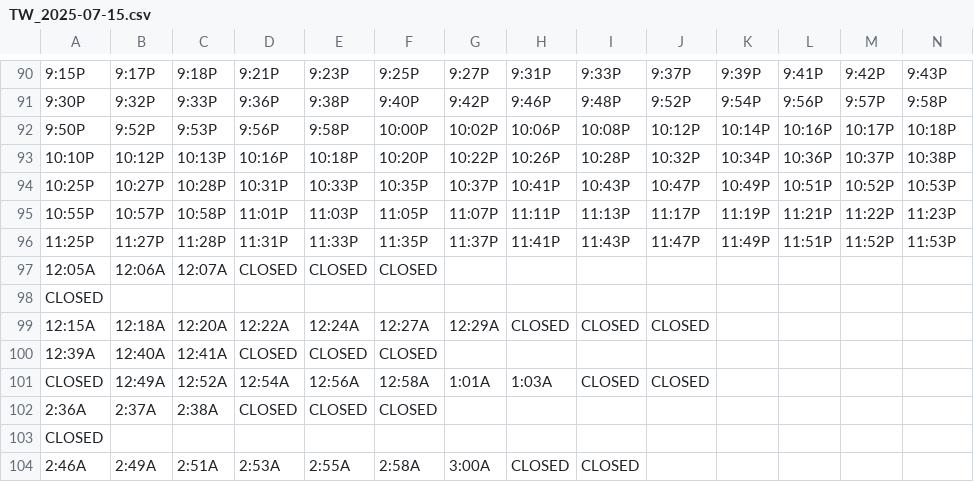
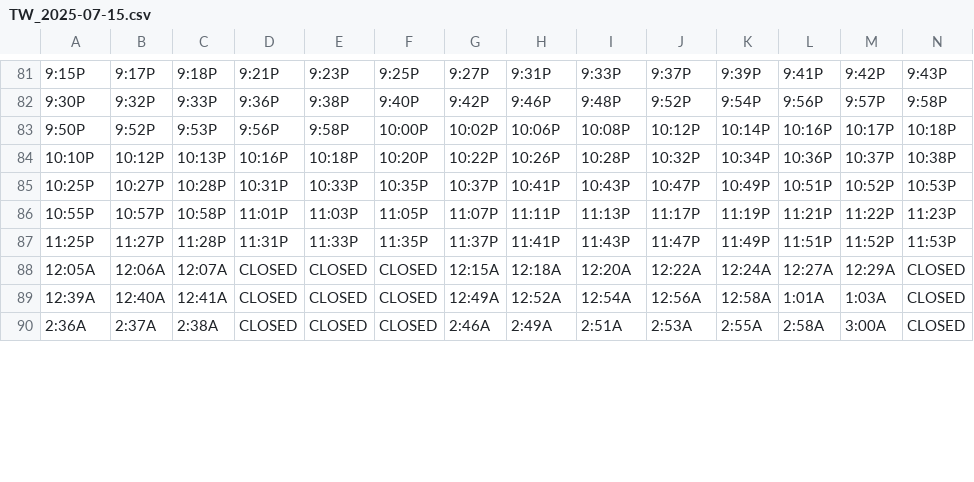
Before and after one commit to davidp799/patco-today-schedules, a CSV file: output/TW_2025-07-15.csv, drawn as a sheet; only a part is shown, gaps mark what is left out; removed rows and columns are numbered as before the commit, all else as after; rows hold the shown columns only; the diff covers the shown part only; the diff names each change by its address in the sheet, - before the commit and + after, or states it on an @@ line.

```diff
--- a/output/TW_2025-07-15.csv
+++ b/output/TW_2025-07-15.csv
-G88: (empty)
+G88: 12:15A
-H88: (empty)
+H88: 12:18A
-I88: (empty)
+I88: 12:20A
-J88: (empty)
+J88: 12:22A
-K88: (empty)
+K88: 12:24A
-L88: (empty)
+L88: 12:27A
-M88: (empty)
+M88: 12:29A
-N88: (empty)
+N88: CLOSED
-row 98: CLOSED
-row 99: 12:15A | 12:18A | 12:20A | 12:22A | 12:24A | 12:27A | 12:29A | CLOSED | CLOSED | CLOSED
-G89: (empty)
+G89: 12:49A
-H89: (empty)
+H89: 12:52A
-I89: (empty)
+I89: 12:54A
-J89: (empty)
+J89: 12:56A
-K89: (empty)
+K89: 12:58A
-L89: (empty)
+L89: 1:01A
-M89: (empty)
+M89: 1:03A
-N89: (empty)
+N89: CLOSED
-row 101: CLOSED | 12:49A | 12:52A | 12:54A | 12:56A | 12:58A | 1:01A | 1:03A | CLOSED | CLOSED
-G90: (empty)
+G90: 2:46A
-H90: (empty)
+H90: 2:49A
-I90: (empty)
+I90: 2:51A
-J90: (empty)
+J90: 2:53A
-K90: (empty)
+K90: 2:55A
-L90: (empty)
+L90: 2:58A
-M90: (empty)
+M90: 3:00A
-N90: (empty)
+N90: CLOSED
-row 103: CLOSED
-row 104: 2:46A | 2:49A | 2:51A | 2:53A | 2:55A | 2:58A | 3:00A | CLOSED | CLOSED
```
Also changed, not shown: 2 added rows, 11 removed rows and 20 edited cells elsewhere in this file, 3 other files.
